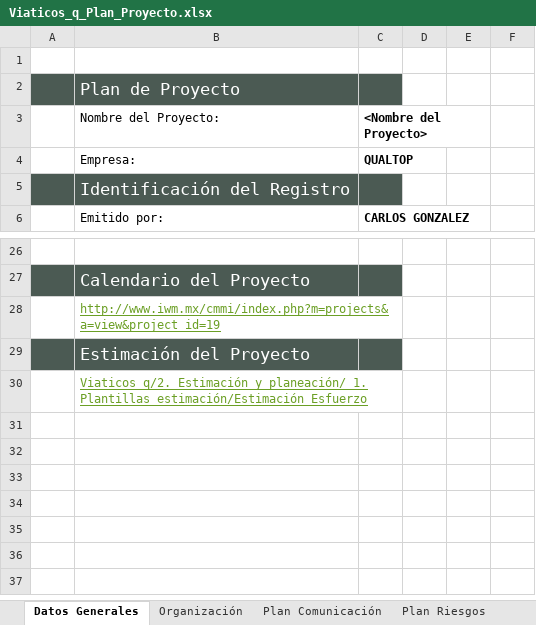
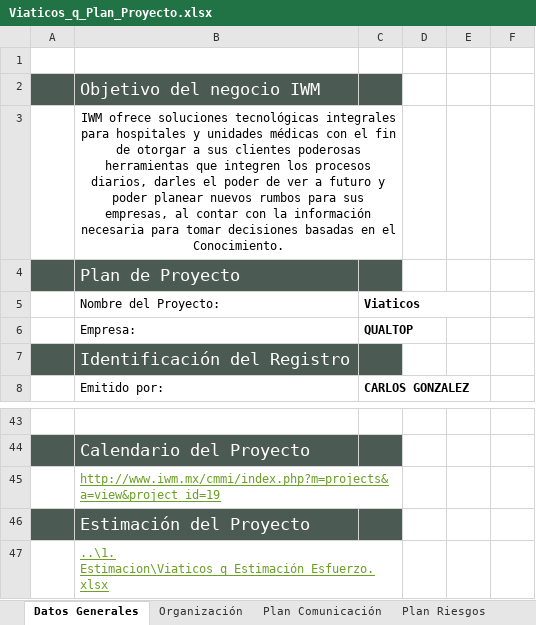
Before and after one commit to CharlsG/IWM, an Excel workbook: Proyectos/Activos/Viaticos_q/2. Estimacion y planeacion/2. Planeacion/Viaticos_q_Plan_Proyecto.xlsx, sheet Datos Generales, drawn as a sheet; only a part is shown, gaps mark what is left out; values as stored, in another font and other column widths than the file's, no borders; addresses are those after the commit; the diff covers the shown part only; the diff names each change by its address in the sheet, - before the commit and + after, or states it on an @@ line.

Commit message:
Viaticos_q_Plan de proyecto actualizado

```diff
--- a/Proyectos/Activos/Viaticos_q/2. Estimacion y planeacion/2. Planeacion/Viaticos_q_Plan_Proyecto.xlsx (sheet Datos Generales)
+++ b/Proyectos/Activos/Viaticos_q/2. Estimacion y planeacion/2. Planeacion/Viaticos_q_Plan_Proyecto.xlsx (sheet Datos Generales)
+row 2:  | Objetivo del negocio IWM
+row 3:  | IWM ofrece soluciones tecnológicas integrales para hospitales y unidades médicas con el fin de otorgar a sus clientes poderosas herramientas que integren los procesos diarios, darles el poder de ver a futuro y poder planear nuevos rumbos para sus empresas, al contar con la información necesaria para tomar decisiones basadas en el Conocimiento.
-C5: <Nombre del Proyecto>
+C5: Viaticos
-B47 (Nombre del Proyecto:): Viaticos_q/2. Estimación y planeación/ 1. Plantillas estimación/Estimación Esfuerzo
+B47 (Nombre del Proyecto:): ..\1. Estimacion\Viaticos_q_Estimación_Esfuerzo.xlsx
```
Also changed, not shown: 21 added rows, 6 removed rows, 6 edited cells and merged cells elsewhere in this sheet, sheet Reglas.
